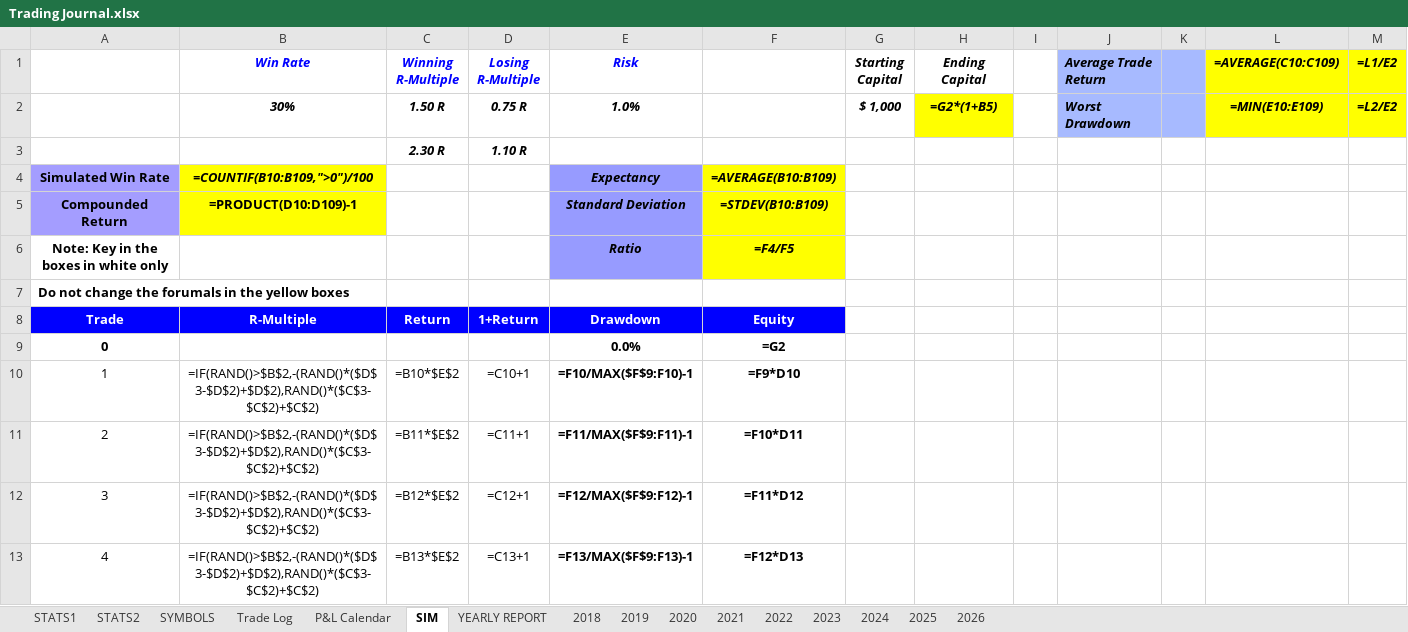
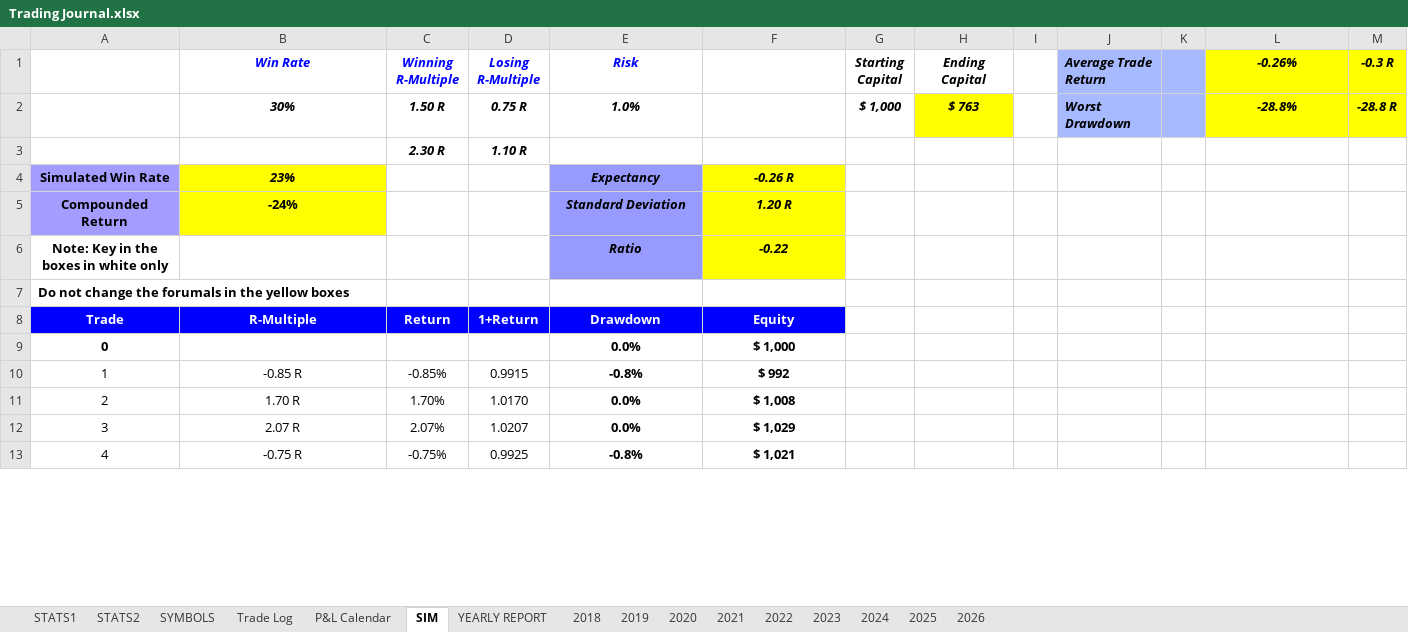
Before and after one commit to alexpsym/CODEX, an Excel workbook: journal/Trading Journal.xlsx, sheet SIM, drawn as a sheet; only a part is shown; values as stored, in another font and other column widths than the file's, no borders; formulas without a stored value are shown as written; charts and pictures and conditional formats not drawn; the diff covers the shown part only; the diff names each change by its address in the sheet, - before the commit and + after, or states it on an @@ line.

Commit message:
Update trading journal state

```diff
--- a/journal/Trading Journal.xlsx (sheet SIM)
+++ b/journal/Trading Journal.xlsx (sheet SIM)
-L1: =AVERAGE(C10:C109)
+L1: -0.26%
-M1: =L1/E2
+M1: -0.3 R
-H2 (Ending Capital): =G2*(1+B5)
+H2 (Ending Capital): $ 763
-L2 (-0.26%): =MIN(E10:E109)
+L2 (-0.26%): -28.8%
-M2 (-0.3 R): =L2/E2
+M2 (-0.3 R): -28.8 R
-B4 (Win Rate): =COUNTIF(B10:B109,">0")/100
+B4 (Win Rate): 23%
-F4: =AVERAGE(B10:B109)
+F4: -0.26 R
-B5 (Win Rate): =PRODUCT(D10:D109)-1
+B5 (Win Rate): -24%
-F5: =STDEV(B10:B109)
+F5: 1.20 R
-F6: =F4/F5
+F6: -0.22
-F9: =G2
+F9: $ 1,000
-B10 (Win Rate): =IF(RAND()>$B$2,-(RAND()*($D$3-$D$2)+$D$2),RAND()*($C$3-$C$2)+$C$2)
+B10 (Win Rate): -0.85 R
-C10 (Winning R-Multiple): =B10*$E$2
+C10 (Winning R-Multiple): -0.85%
-D10 (Losing R-Multiple): =C10+1
+D10 (Losing R-Multiple): 0.9915
-E10 (Risk): =F10/MAX($F$9:F10)-1
+E10 (Risk): -0.8%
-F10: =F9*D10
+F10: $ 992
-B11 (Win Rate): =IF(RAND()>$B$2,-(RAND()*($D$3-$D$2)+$D$2),RAND()*($C$3-$C$2)+$C$2)
+B11 (Win Rate): 1.70 R
-C11 (Winning R-Multiple): =B11*$E$2
+C11 (Winning R-Multiple): 1.70%
-D11 (Losing R-Multiple): =C11+1
+D11 (Losing R-Multiple): 1.0170
-E11 (Risk): =F11/MAX($F$9:F11)-1
+E11 (Risk): 0.0%
-F11: =F10*D11
+F11: $ 1,008
-B12 (Win Rate): =IF(RAND()>$B$2,-(RAND()*($D$3-$D$2)+$D$2),RAND()*($C$3-$C$2)+$C$2)
+B12 (Win Rate): 2.07 R
-C12 (Winning R-Multiple): =B12*$E$2
+C12 (Winning R-Multiple): 2.07%
-D12 (Losing R-Multiple): =C12+1
+D12 (Losing R-Multiple): 1.0207
-E12 (Risk): =F12/MAX($F$9:F12)-1
+E12 (Risk): 0.0%
-F12: =F11*D12
+F12: $ 1,029
-B13 (Win Rate): =IF(RAND()>$B$2,-(RAND()*($D$3-$D$2)+$D$2),RAND()*($C$3-$C$2)+$C$2)
+B13 (Win Rate): -0.75 R
-C13 (Winning R-Multiple): =B13*$E$2
+C13 (Winning R-Multiple): -0.75%
-D13 (Losing R-Multiple): =C13+1
+D13 (Losing R-Multiple): 0.9925
-E13 (Risk): =F13/MAX($F$9:F13)-1
+E13 (Risk): -0.8%
-F13: =F12*D13
+F13: $ 1,021
```
Also changed, not shown: 480 edited cells elsewhere in this sheet, sheet Trade Log, charts or pictures.
